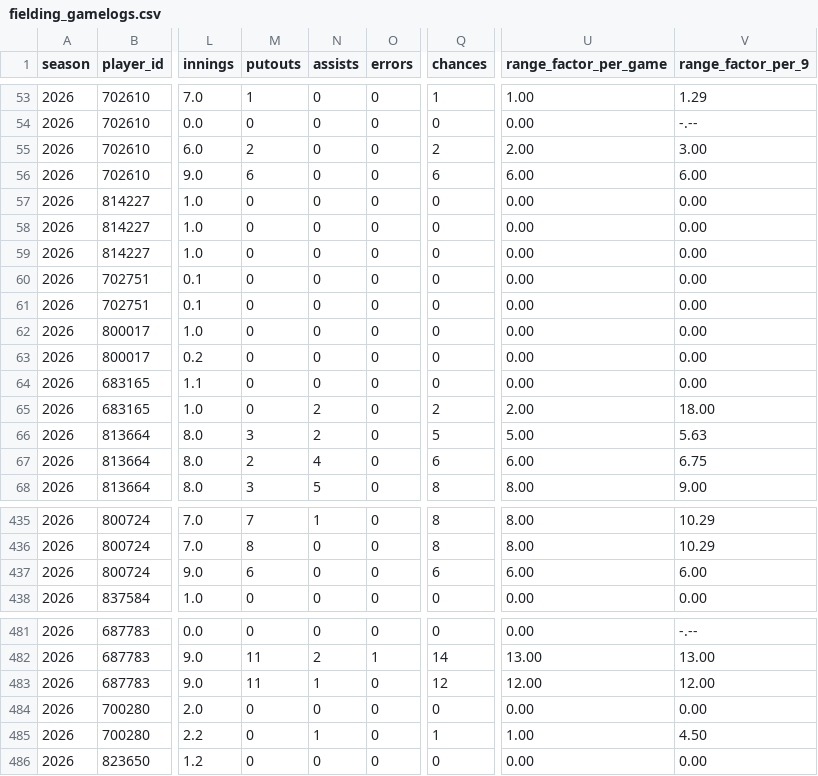
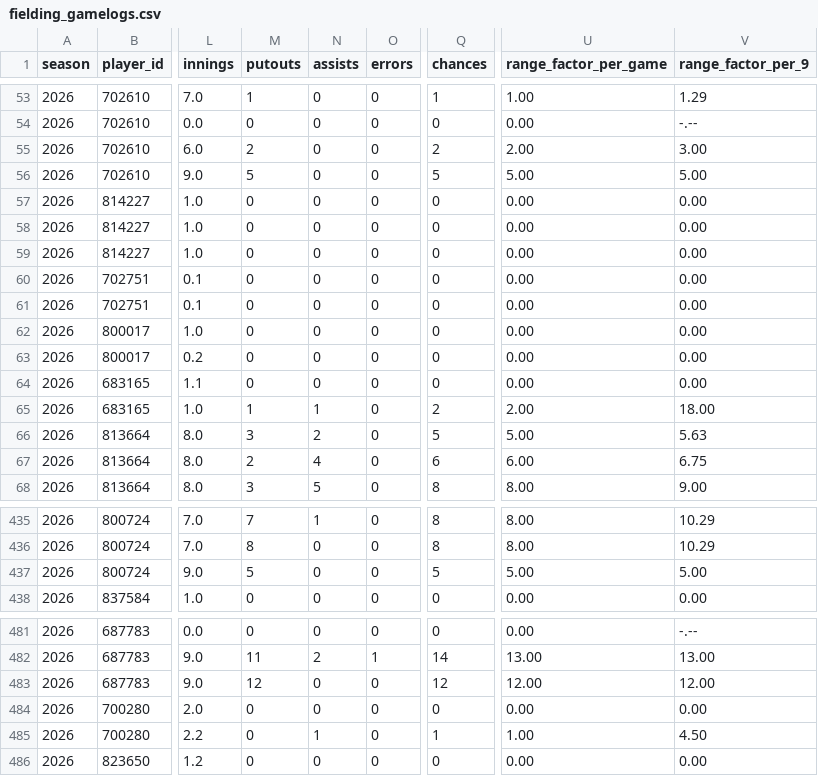
Before and after one commit to josh-hoff/AFL, a CSV file: data/2026/fielding_gamelogs.csv, drawn as a sheet; only a part is shown, gaps mark what is left out; the diff names each change by its address in the sheet, - before the commit and + after, or states it on an @@ line.

```diff
--- a/data/2026/fielding_gamelogs.csv
+++ b/data/2026/fielding_gamelogs.csv
-M56 (putouts): 6
+M56 (putouts): 5
-Q56 (chances): 6
+Q56 (chances): 5
-U56 (range_factor_per_game): 6.00
+U56 (range_factor_per_game): 5.00
-V56 (range_factor_per_9): 6.00
+V56 (range_factor_per_9): 5.00
-M65 (putouts): 0
+M65 (putouts): 1
-N65 (assists): 2
+N65 (assists): 1
-M437 (putouts): 6
+M437 (putouts): 5
-Q437 (chances): 6
+Q437 (chances): 5
-U437 (range_factor_per_game): 6.00
+U437 (range_factor_per_game): 5.00
-V437 (range_factor_per_9): 6.00
+V437 (range_factor_per_9): 5.00
-M483 (putouts): 11
+M483 (putouts): 12
-N483 (assists): 1
+N483 (assists): 0
```
Also changed, not shown: data/2026/pitching_gamelogs.csv, 3 other files.
